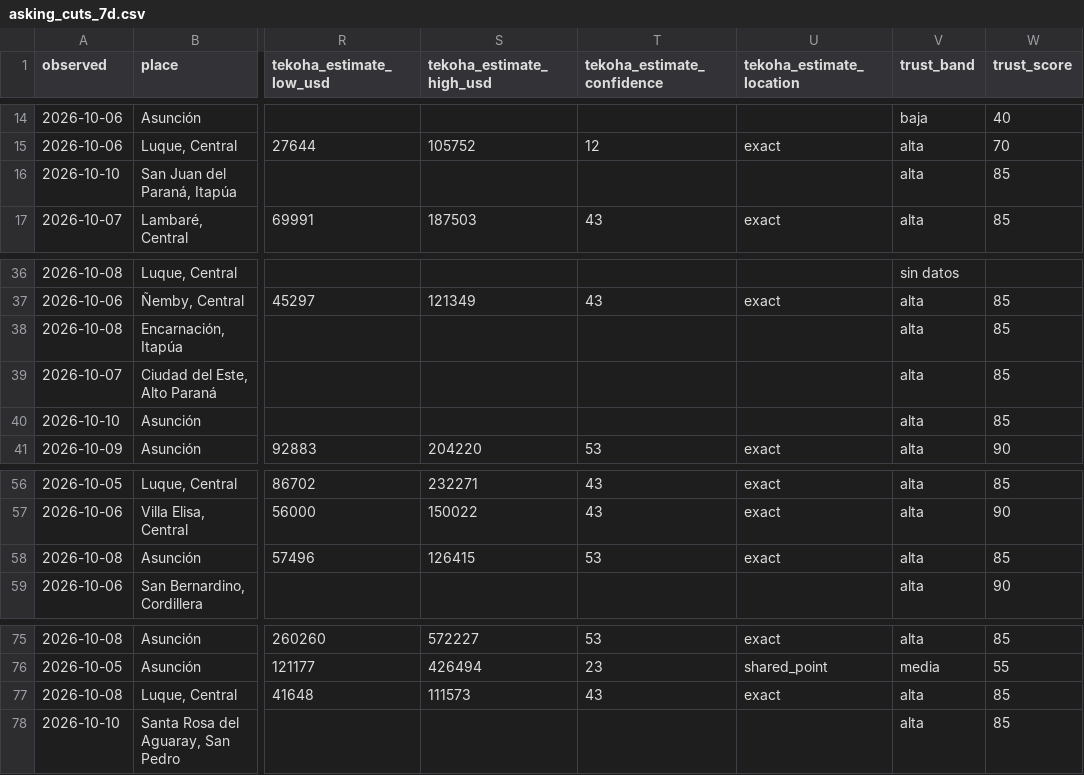
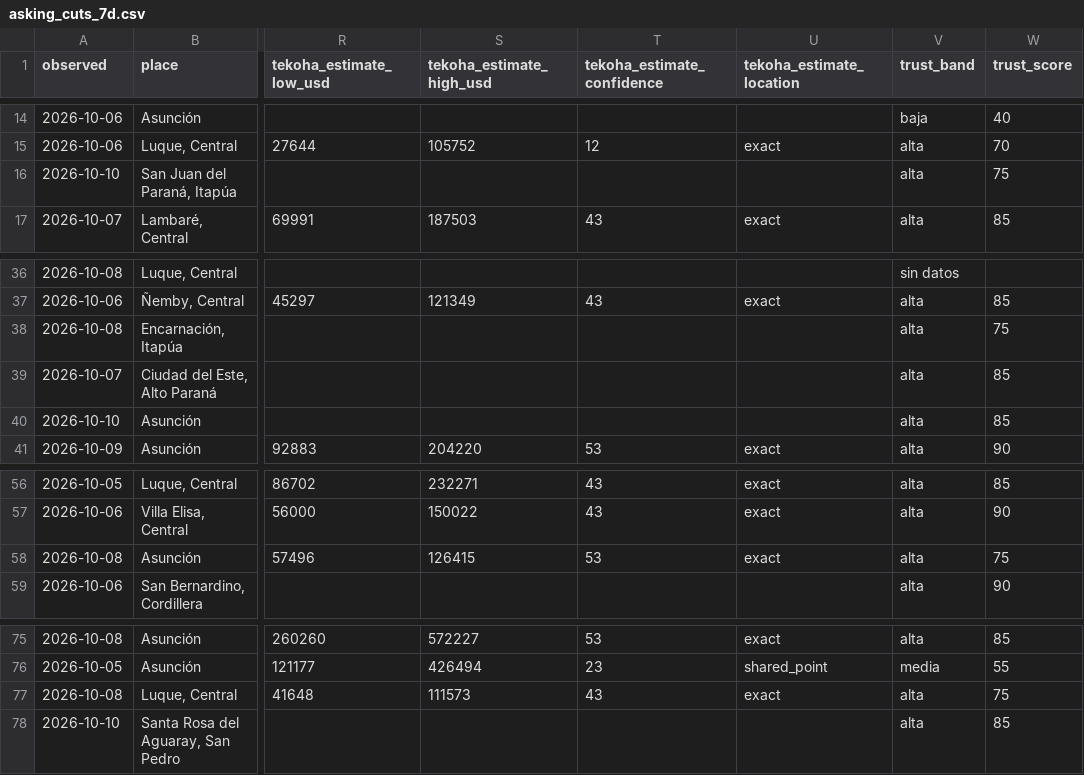
Before and after one commit to ddvanlith/tekoha-daily, a CSV file: dashboard/data/asking_cuts_7d.csv, drawn as a sheet; only a part is shown, gaps mark what is left out; the diff names each change by its address in the sheet, - before the commit and + after, or states it on an @@ line.

```diff
--- a/dashboard/data/asking_cuts_7d.csv
+++ b/dashboard/data/asking_cuts_7d.csv
-W16 (trust_score): 85
+W16 (trust_score): 75
-W38 (trust_score): 85
+W38 (trust_score): 75
-W58 (trust_score): 85
+W58 (trust_score): 75
-W77 (trust_score): 85
+W77 (trust_score): 75
```
Also changed, not shown: dashboard/data/asking_new_7d.csv, 10 other files.
